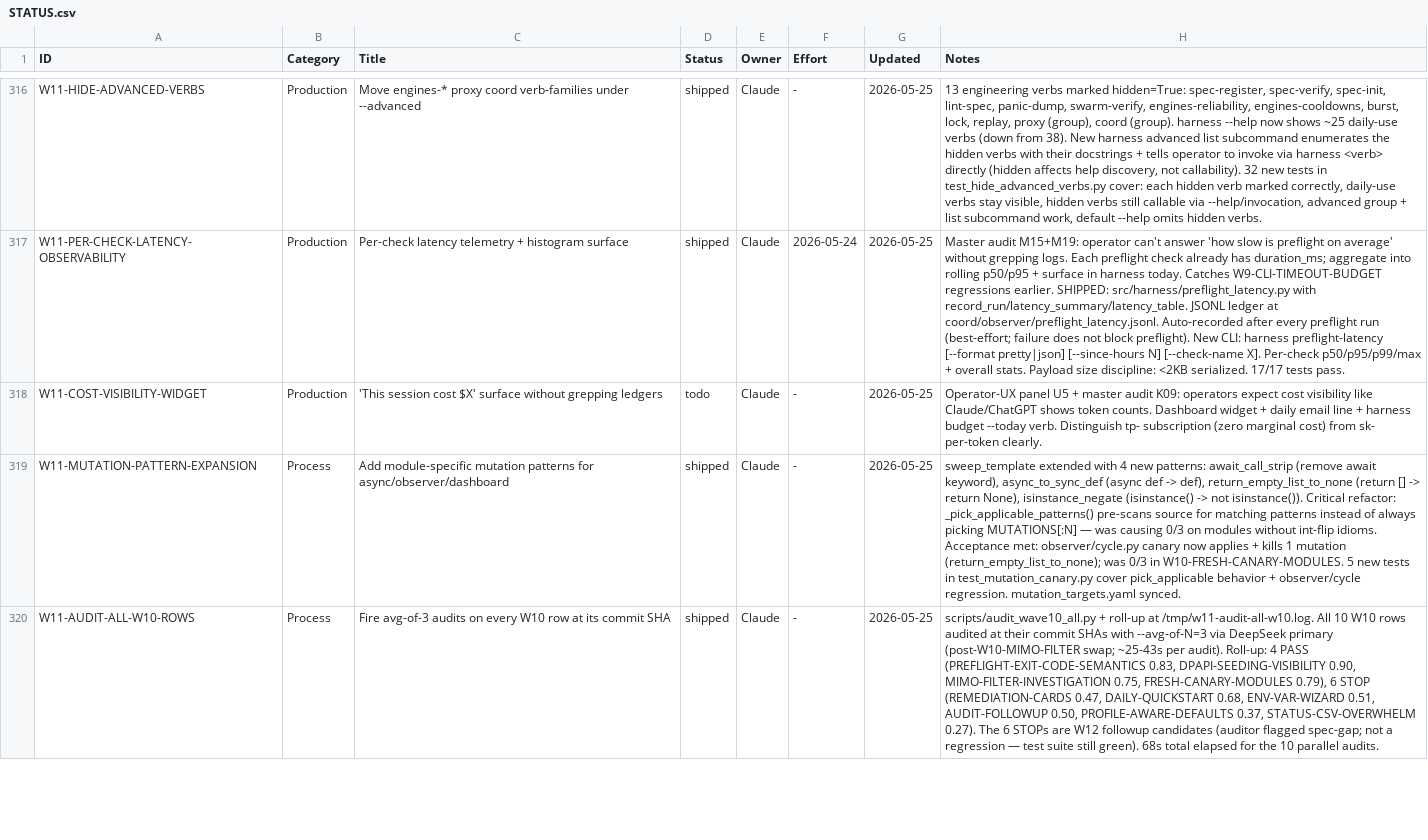
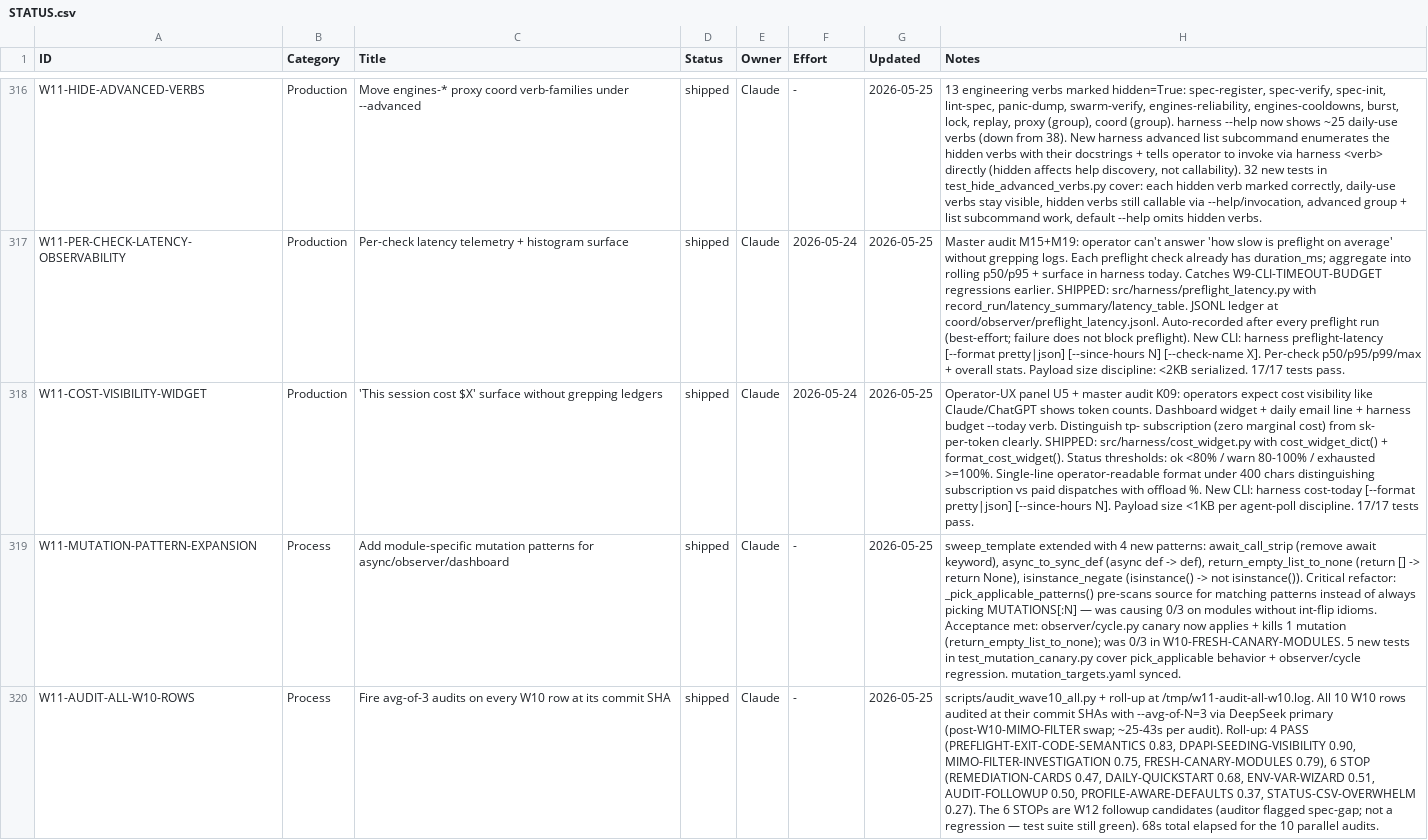
Before and after one commit to xaxiuegg/xaxiu-harness, a CSV file: coord/STATUS.csv, drawn as a sheet; only a part is shown, gaps mark what is left out; the diff names each change by its address in the sheet, - before the commit and + after, or states it on an @@ line.

```diff
--- a/coord/STATUS.csv
+++ b/coord/STATUS.csv
-D318 (Status): todo
+D318 (Status): shipped
-F318 (Effort): -
+F318 (Effort): 2026-05-24
-H318 (Notes): …per-token clearly.
+H318 (Notes): …per-token clearly. SHIPPED: src/harness/cost_widget.py with cost_widget_dict() + format_cost_widget(). Status thresholds: ok <80% / warn 80-100% / exhausted >=100%. Single-line operator-readable format under 400 chars distinguishing subscription vs paid dispatches with offload %. New CLI: harness cost-today [--format pretty|json] [--since-hours N]. Payload size <1KB per agent-poll discipline. 17/17 tests pass.
```
Also changed, not shown: 3 other files.
